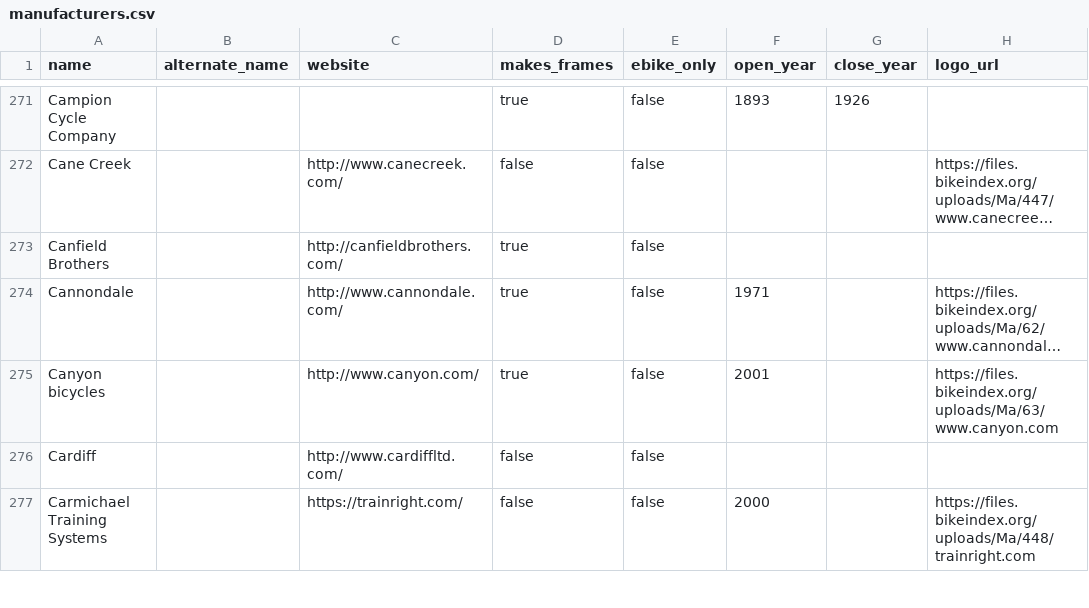
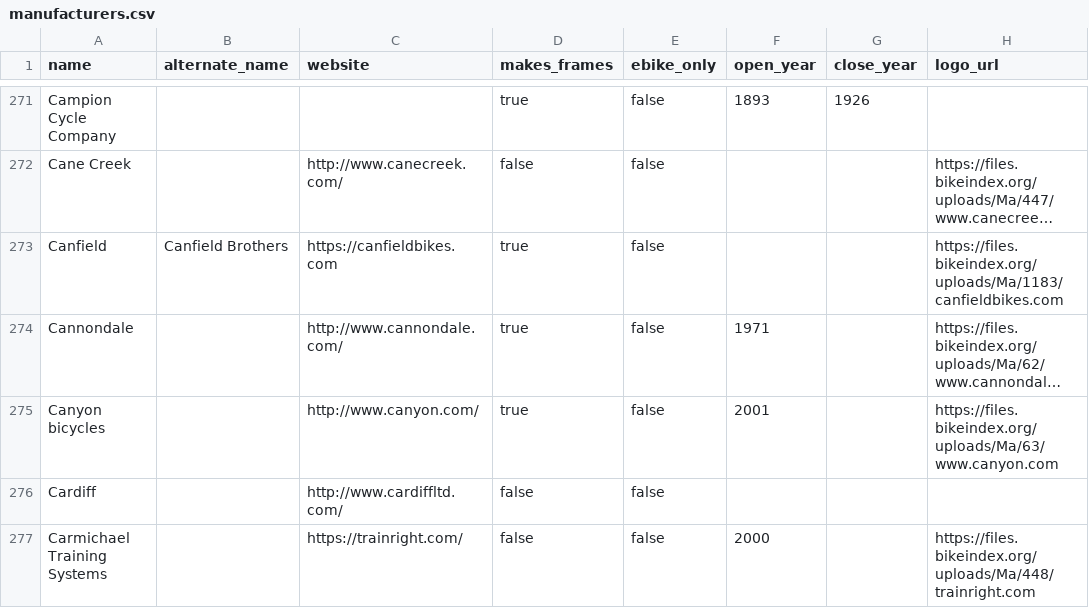
Before and after one commit to bikeindex/bike_data, a CSV file: data/manufacturers.csv, drawn as a sheet; only a part is shown, gaps mark what is left out; long unchanged cells end in …; removed rows and columns are numbered as before the commit, all else as after; the diff covers the shown part only; the diff names each change by its address in the sheet, - before the commit and + after, or states it on an @@ line.

Commit message:
More manufacturers

```diff
--- a/data/manufacturers.csv
+++ b/data/manufacturers.csv
-row 273: Canfield Brothers |  | http://canfieldbrothers.com/ | true | false
+row 273: Canfield | Canfield Brothers | https://canfieldbikes.com | true | false |  |  | https://files.bikeindex.org/uploads/Ma/1183/canfieldbikes.com
```
Also changed, not shown: 1 added row and 54 edited cells elsewhere in this file.
